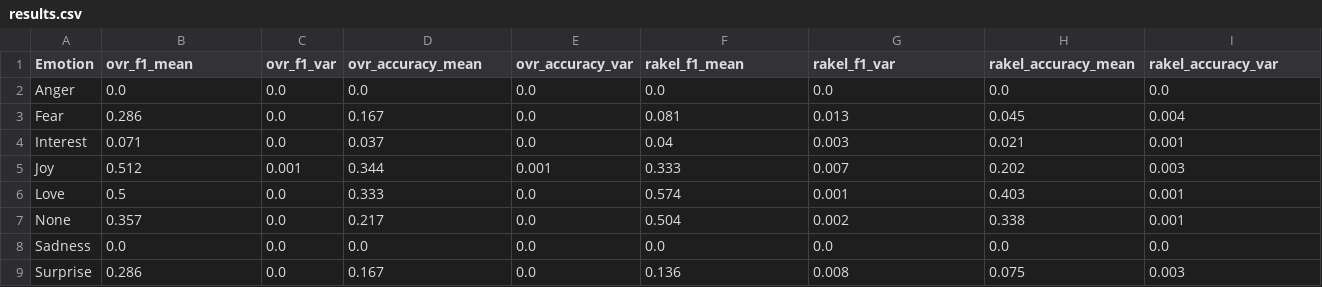
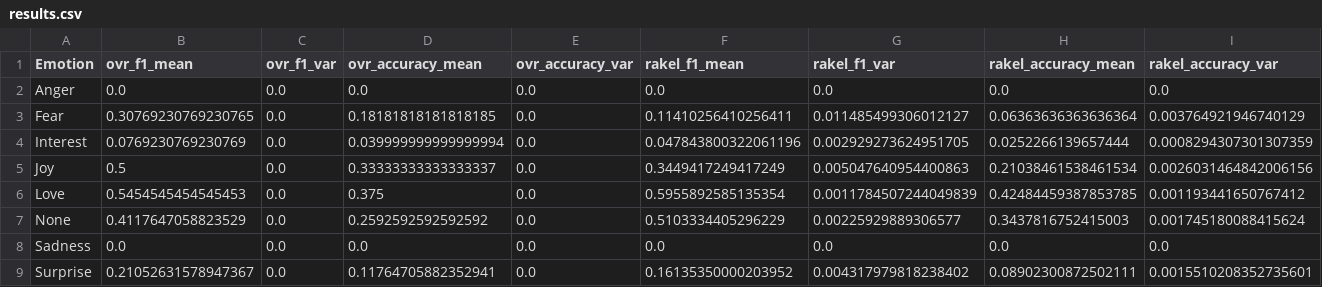
Before and after one commit to MarkusKiesel93/reproducibility_multi-emotion_detection, a CSV file: results/results.csv, drawn as a sheet.

Commit message:
caputre all results with new pipelines

```diff
--- a/results/results.csv
+++ b/results/results.csv
@@ -2,8 +2,8 @@ Emotion,ovr_f1_mean,ovr_f1_var,ovr_accuracy_mean,ovr_accuracy_var,rakel_f1_mean,
 Anger,0.0,0.0,0.0,0.0,0.0,0.0,0.0,0.0
-Fear,0.286,0.0,0.167,0.0,0.081,0.013,0.045,0.004
-Interest,0.071,0.0,0.037,0.0,0.04,0.003,0.021,0.001
-Joy,0.512,0.001,0.344,0.001,0.333,0.007,0.202,0.003
-Love,0.5,0.0,0.333,0.0,0.574,0.001,0.403,0.001
-None,0.357,0.0,0.217,0.0,0.504,0.002,0.338,0.001
+Fear,0.30769230769230765,0.0,0.18181818181818185,0.0,0.11410256410256411,0.011485499306012127,0.06363636363636364,0.003764921946740129
+Interest,0.0769230769230769,0.0,0.039999999999999994,0.0,0.047843800322061196,0.002929273624951705,0.0252266139657444,0.0008294307301307359
+Joy,0.5,0.0,0.33333333333333337,0.0,0.3449417249417249,0.005047640954400863,0.21038461538461534,0.0026031464842006156
+Love,0.5454545454545453,0.0,0.375,0.0,0.5955892585135354,0.0011784507244049839,0.42484459387853785,0.001193441650767412
+None,0.4117647058823529,0.0,0.2592592592592592,0.0,0.5103334405296229,0.00225929889306577,0.3437816752415003,0.001745180088415624
 Sadness,0.0,0.0,0.0,0.0,0.0,0.0,0.0,0.0
-Surprise,0.286,0.0,0.167,0.0,0.136,0.008,0.075,0.003
+Surprise,0.21052631578947367,0.0,0.11764705882352941,0.0,0.16135350000203952,0.004317979818238402,0.08902300872502111,0.0015510208352735601
```
Also changed, not shown: 7 other files.
